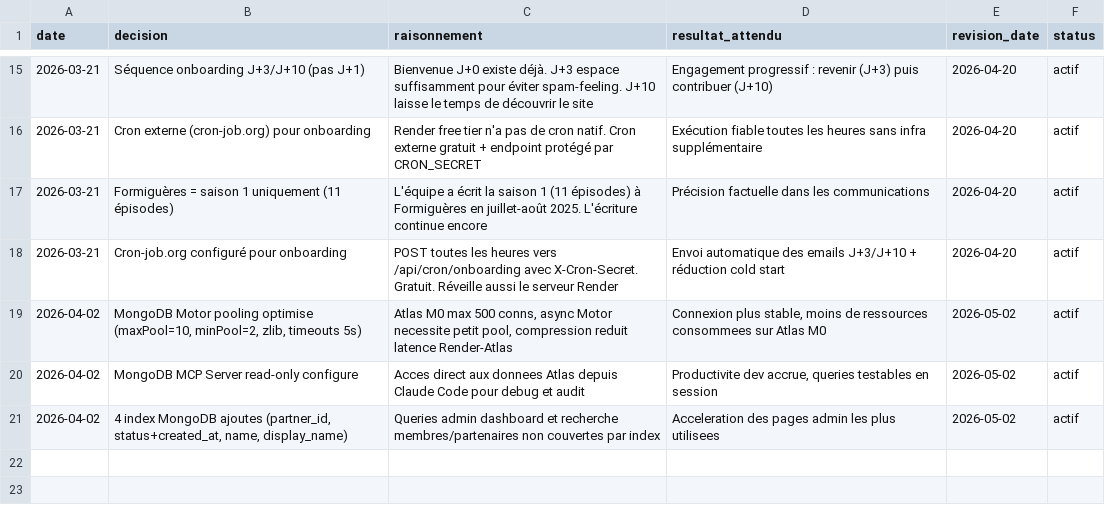
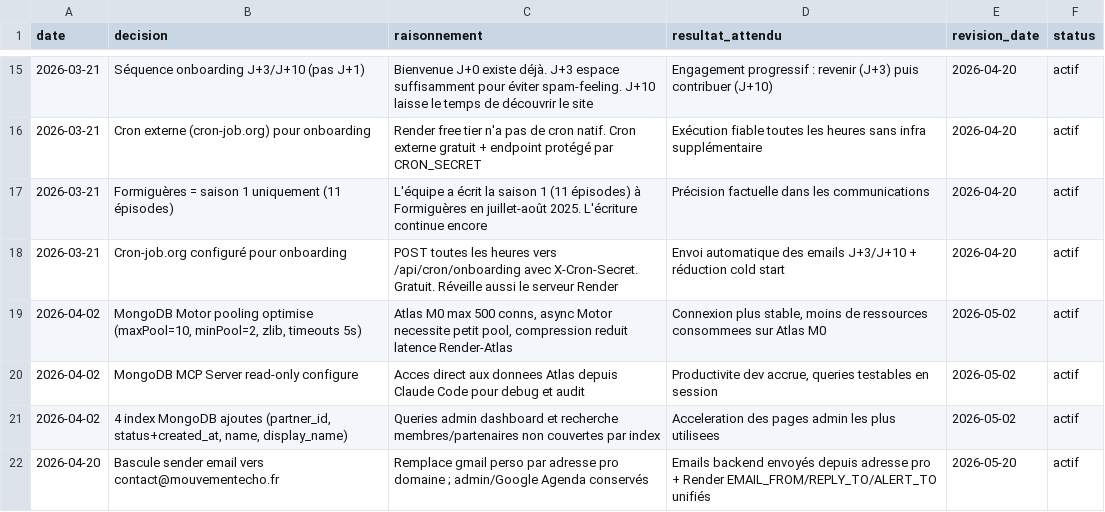
Before and after one commit to jeremylasne92-hue/siteweb2, a CSV file: memory/decisions.csv, drawn as a sheet; only a part is shown, gaps mark what is left out; the diff names each change by its address in the sheet, - before the commit and + after, or states it on an @@ line.

```diff
--- a/memory/decisions.csv
+++ b/memory/decisions.csv
+row 22: 2026-04-20 | Bascule sender email vers contact@mouvementecho.fr | Remplace gmail perso par adresse pro domaine ; admin/Google Agenda conservés | Emails backend envoyés depuis adresse pro + Render EMAIL_FROM/REPLY_TO/ALERT_TO unifiés | 2026-05-20 | actif
```
Also changed, not shown: 1 other file.
